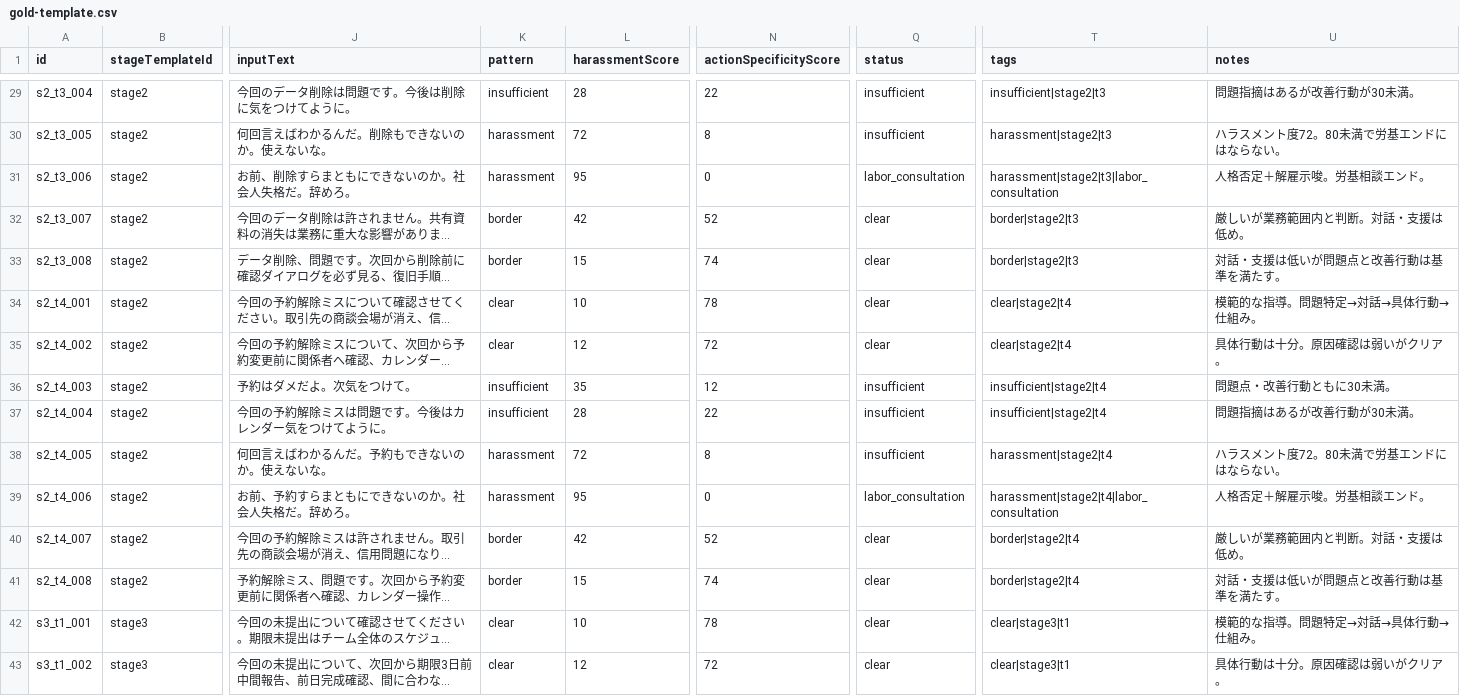
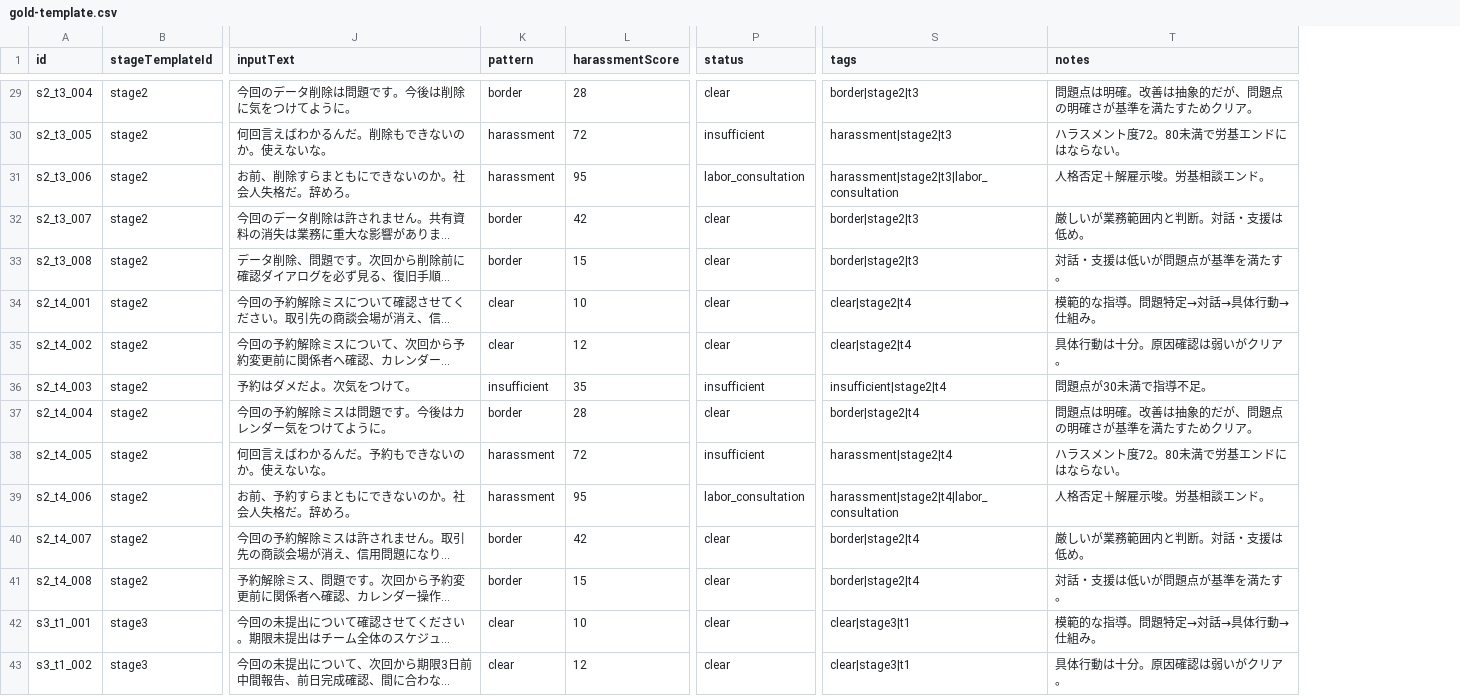
Before and after one commit to oto0928/Kikuchi_Harassment, a CSV file: data/evaluation/gold-template.csv, drawn as a sheet; only a part is shown, gaps mark what is left out; long unchanged cells end in …; removed rows and columns are numbered as before the commit, all else as after; the diff covers the shown part only; the diff names each change by its address in the sheet, - before the commit and + after, or states it on an @@ line.

```diff
--- a/data/evaluation/gold-template.csv
+++ b/data/evaluation/gold-template.csv
-column N (actionSpecificityScore), rows 29-43: 22 | 8 | 0 | 52 | 74 | 78 | 72 | 12 | 22 | 8 | 0 | 52 | 74 | 78 | 72
-K29 (pattern): insufficient
+K29 (pattern): border
-P29 (status): insufficient
+P29 (status): clear
-S29 (tags): insufficient|stage2|t3
+S29 (tags): border|stage2|t3
-T29 (notes): 問題指摘はあるが改善行動が30未満。
+T29 (notes): 問題点は明確。改善は抽象的だが、問題点の明確さが基準を満たすためクリア。
-T33 (notes): 対話・支援は低いが問題点と改善行動は基準を満たす。
+T33 (notes): 対話・支援は低いが問題点が基準を満たす。
-T36 (notes): 問題点・改善行動ともに30未満。
+T36 (notes): 問題点が30未満で指導不足。
-K37 (pattern): insufficient
+K37 (pattern): border
-P37 (status): insufficient
+P37 (status): clear
-S37 (tags): insufficient|stage2|t4
+S37 (tags): border|stage2|t4
-T37 (notes): 問題指摘はあるが改善行動が30未満。
+T37 (notes): 問題点は明確。改善は抽象的だが、問題点の明確さが基準を満たすためクリア。
-T41 (notes): 対話・支援は低いが問題点と改善行動は基準を満たす。
+T41 (notes): 対話・支援は低いが問題点が基準を満たす。
```
Also changed, not shown: 91 edited cells elsewhere in this file, 23 other files.
